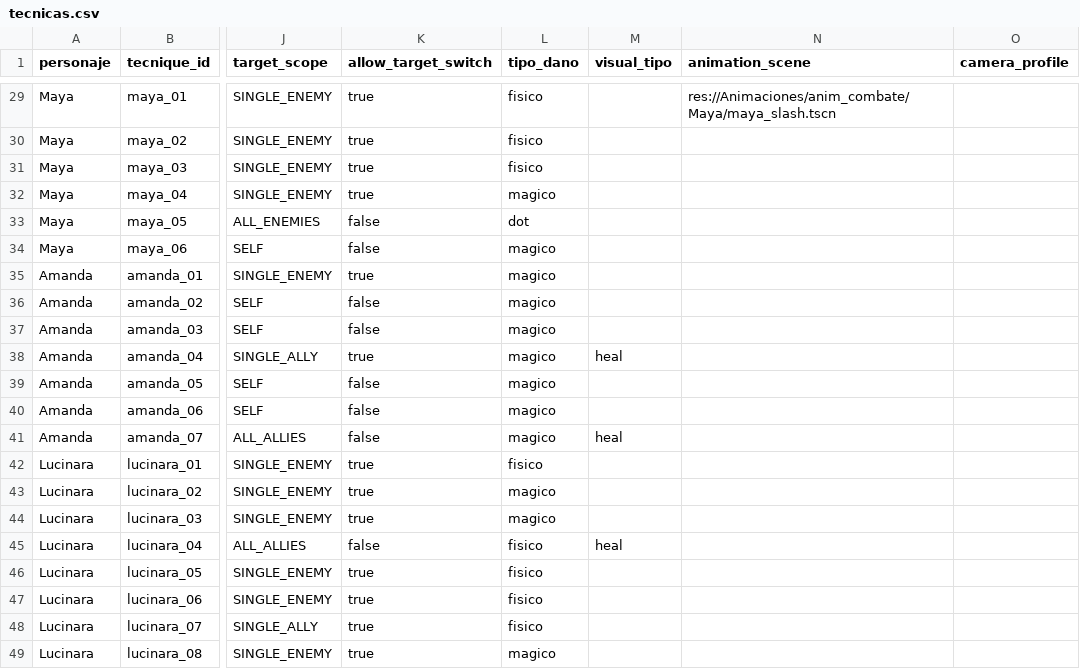
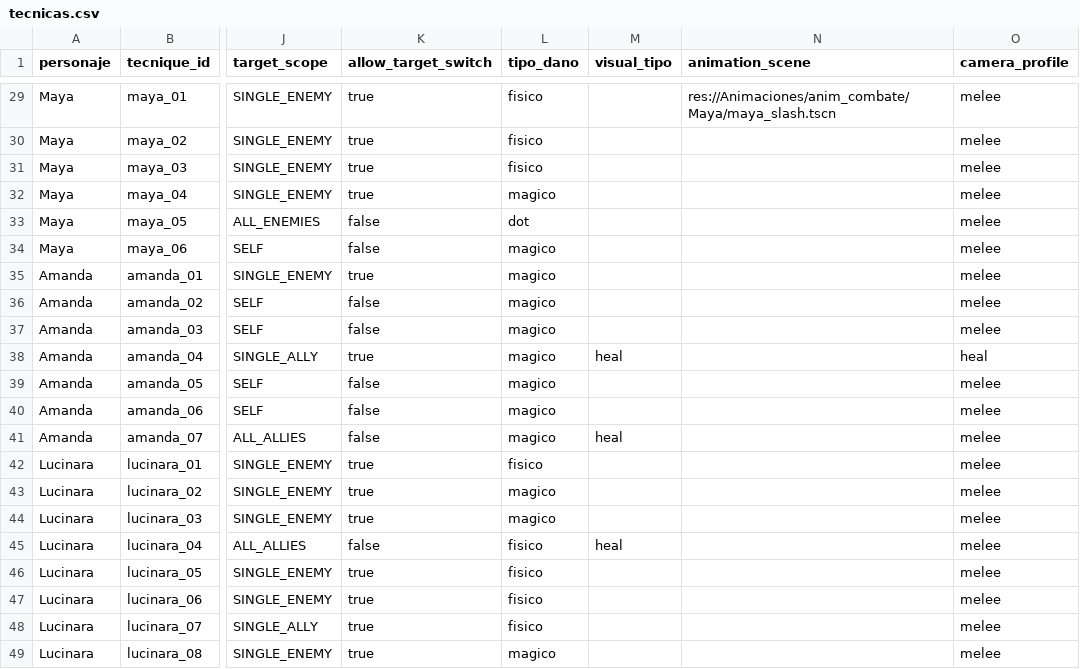
Before and after one commit to EpsilonIndes/NexusRPG, a CSV file: Data/Tecnicas/tecnicas.csv, drawn as a sheet; only a part is shown, gaps mark what is left out; the diff covers the shown part only; the diff names each change by its address in the sheet, - before the commit and + after, or states it on an @@ line.

```diff
--- a/Data/Tecnicas/tecnicas.csv
+++ b/Data/Tecnicas/tecnicas.csv
-O29:O37 (camera_profile): (empty)
+O29:O37 (camera_profile): melee
-O38 (camera_profile): (empty)
+O38 (camera_profile): heal
-O39:O49 (camera_profile): (empty)
+O39:O49 (camera_profile): melee
```
Also changed, not shown: 29 edited cells elsewhere in this file, 7 other files.
